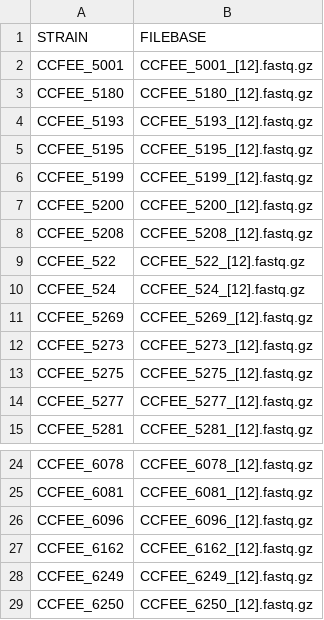
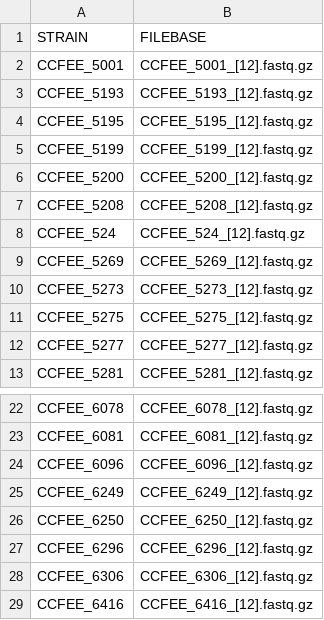
Before and after one commit to stajichlab/PopGenomics_Friedmanniomyces_endolithicus, a CSV file: samples.csv, drawn as a sheet; only a part is shown, gaps mark what is left out; the shorter side is filled out with more unchanged rows; the diff names each change by its address in the sheet, - before the commit and + after, or states it on an @@ line.

Commit message:
update for the low coverage strains

```diff
--- a/samples.csv
+++ b/samples.csv
-row 3: CCFEE_5180 | CCFEE_5180_[12].fastq.gz
-row 9: CCFEE_522 | CCFEE_522_[12].fastq.gz
-row 27: CCFEE_6162 | CCFEE_6162_[12].fastq.gz
```
Also changed, not shown: 1 other file.
